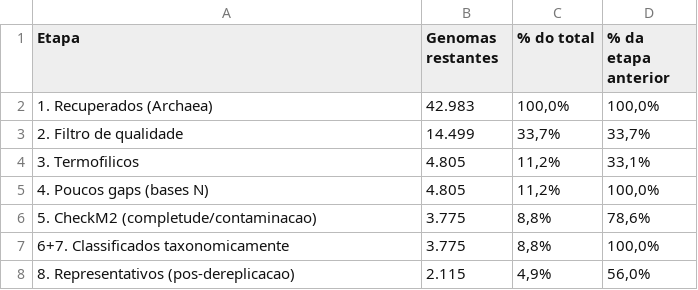
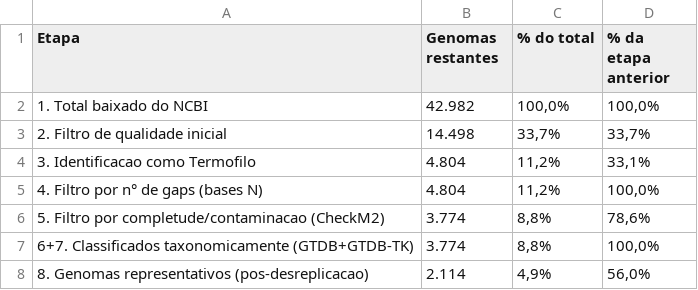
Before and after one commit to JPRocha2005/ProkFinder, a TSV file: resultados-R/funil_filtragem.tsv, drawn as a sheet.

Commit message:
Created R script for generating tables and graphs

```diff
--- a/resultados-R/funil_filtragem.tsv
+++ b/resultados-R/funil_filtragem.tsv
@@ -1,8 +1,8 @@
 Etapa	Genomas restantes	% do total	% da etapa anterior
-1. Recuperados (Archaea)	42.983	100,0%	100,0%
-2. Filtro de qualidade	14.499	33,7%	33,7%
-3. Termofilicos	4.805	11,2%	33,1%
-4. Poucos gaps (bases N)	4.805	11,2%	100,0%
-5. CheckM2 (completude/contaminacao)	3.775	8,8%	78,6%
-6+7. Classificados taxonomicamente	3.775	8,8%	100,0%
-8. Representativos (pos-dereplicacao)	2.115	4,9%	56,0%
+1. Total baixado do NCBI	42.982	100,0%	100,0%
+2. Filtro de qualidade inicial	14.498	33,7%	33,7%
+3. Identificacao como Termofilo	4.804	11,2%	33,1%
+4. Filtro por n° de gaps (bases N)	4.804	11,2%	100,0%
+5. Filtro por completude/contaminacao (CheckM2)	3.774	8,8%	78,6%
+6+7. Classificados taxonomicamente (GTDB+GTDB-TK)	3.774	8,8%	100,0%
+8. Genomas representativos (pos-desreplicacao)	2.114	4,9%	56,0%
```
Also changed, not shown: 3 other files.
